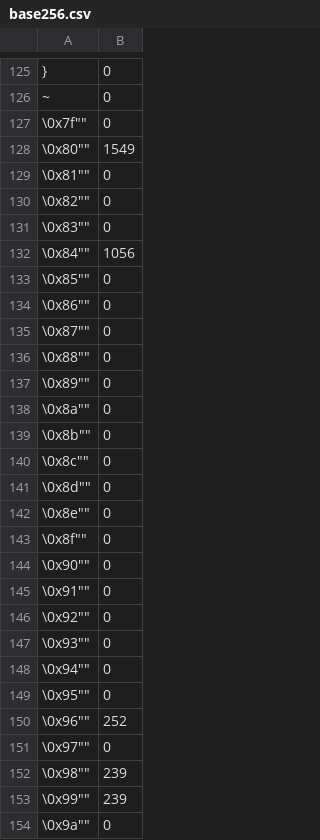
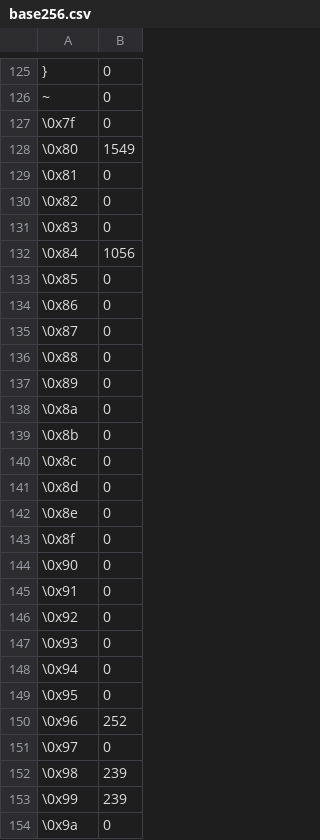
Before and after one commit to richardstartin/runtime-benchmarks, a CSV file: results/de/bible/base256.csv, drawn as a sheet; only a part is shown, gaps mark what is left out; the diff covers the shown part only.

```diff
--- a/results/de/bible/base256.csv
+++ b/results/de/bible/base256.csv
@@ -127,29 +127,29 @@
 "~",0
-""\0x7f"",0
-""\0x80"",1549
-""\0x81"",0
-""\0x82"",0
-""\0x83"",0
-""\0x84"",1056
-""\0x85"",0
-""\0x86"",0
-""\0x87"",0
-""\0x88"",0
-""\0x89"",0
-""\0x8a"",0
-""\0x8b"",0
-""\0x8c"",0
-""\0x8d"",0
-""\0x8e"",0
-""\0x8f"",0
-""\0x90"",0
-""\0x91"",0
-""\0x92"",0
-""\0x93"",0
-""\0x94"",0
-""\0x95"",0
-""\0x96"",252
-""\0x97"",0
-""\0x98"",239
-""\0x99"",239
-""\0x9a"",0
+"\0x7f",0
+"\0x80",1549
+"\0x81",0
+"\0x82",0
+"\0x83",0
+"\0x84",1056
+"\0x85",0
+"\0x86",0
+"\0x87",0
+"\0x88",0
+"\0x89",0
+"\0x8a",0
+"\0x8b",0
+"\0x8c",0
+"\0x8d",0
+"\0x8e",0
+"\0x8f",0
+"\0x90",0
+"\0x91",0
+"\0x92",0
+"\0x93",0
+"\0x94",0
+"\0x95",0
+"\0x96",252
+"\0x97",0
+"\0x98",239
+"\0x99",239
+"\0x9a",0
```
Also changed, not shown: 40 edited cells elsewhere in this file, results/en/bible/base256.csv, 3 other files.
